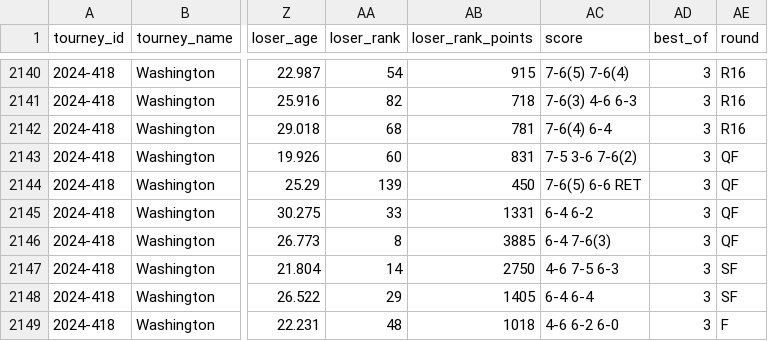
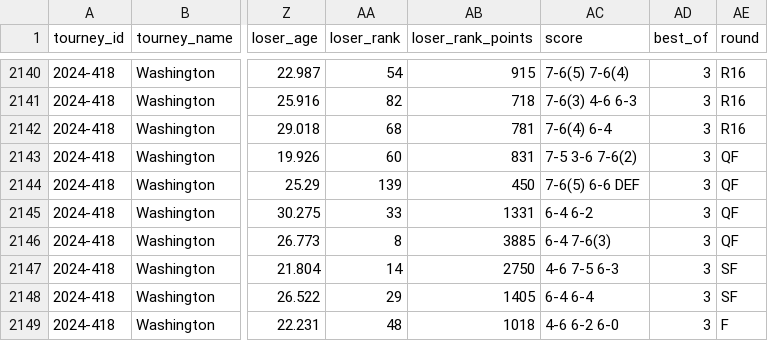
Before and after one commit to hahalaa/ace, a CSV file: data/raw/atp_matches_2024.csv, drawn as a sheet; only a part is shown, gaps mark what is left out; the diff names each change by its address in the sheet, - before the commit and + after, or states it on an @@ line.

```diff
--- a/data/raw/atp_matches_2024.csv
+++ b/data/raw/atp_matches_2024.csv
-AC2144 (score): 7-6(5) 6-6 RET
+AC2144 (score): 7-6(5) 6-6 DEF
```
Also changed, not shown: data/raw/atp_matches_2025.csv, 4 other files.
